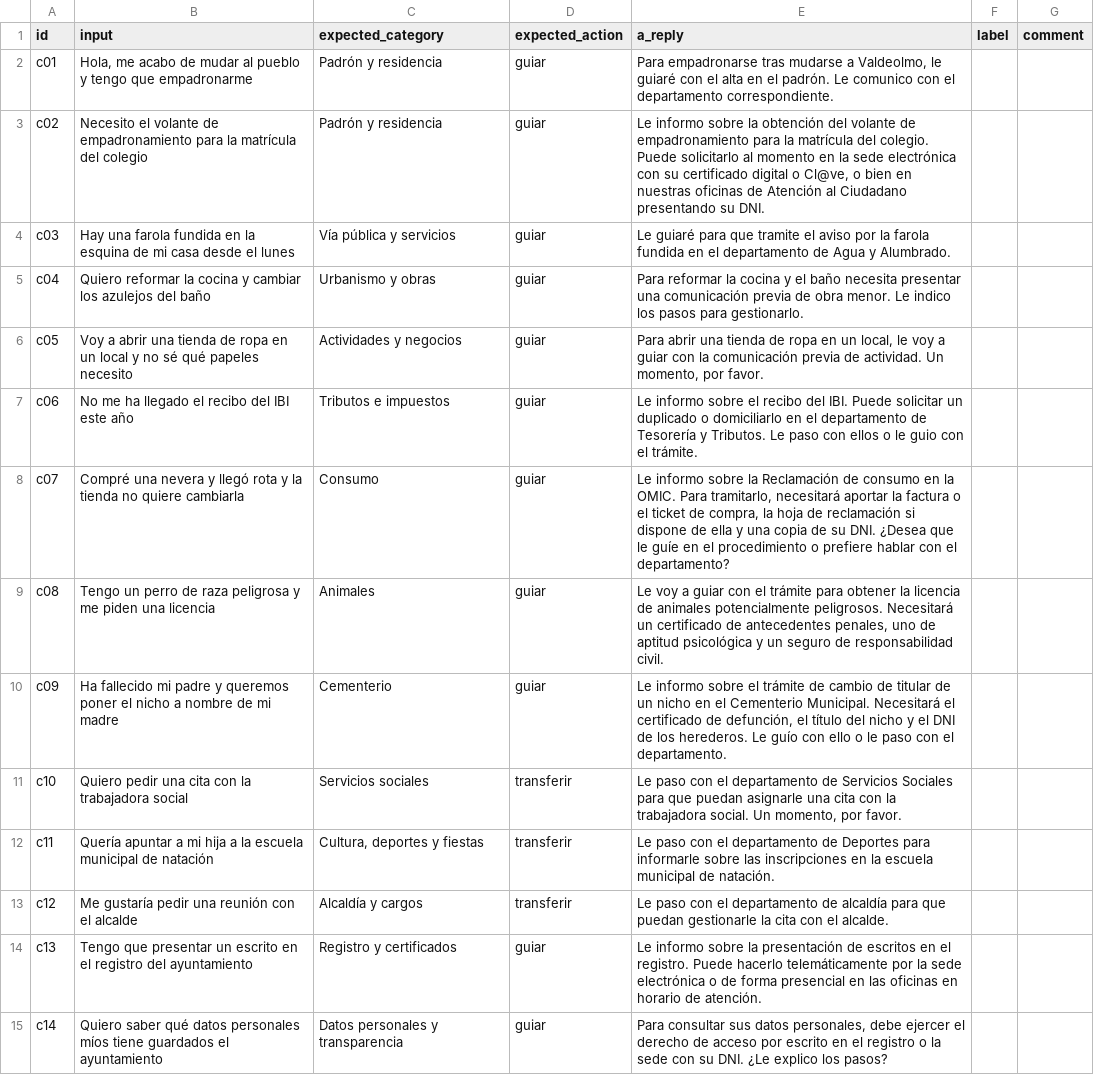
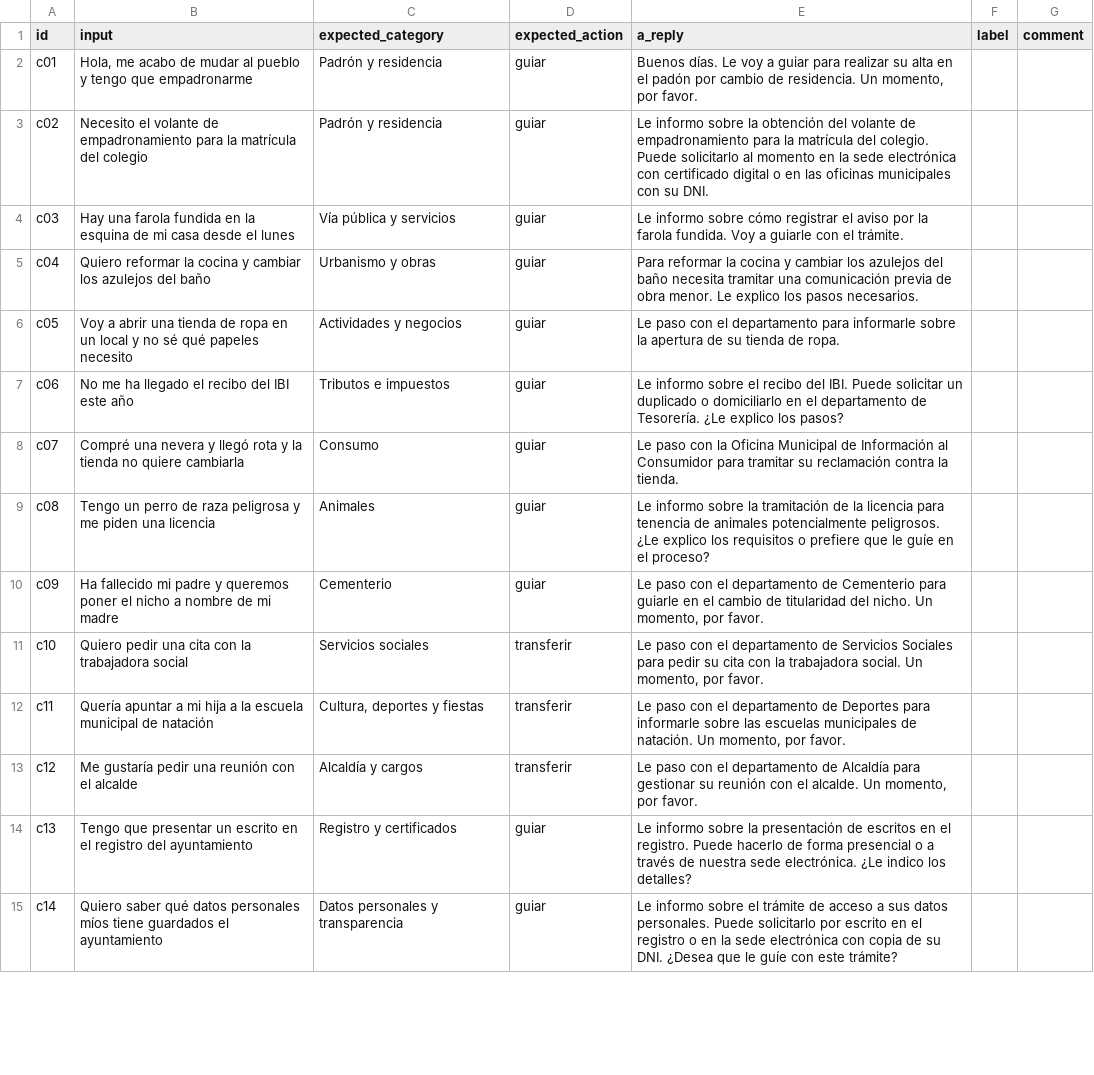
Before and after one commit to brsado/daiist-group-project, a CSV file: eval/to_label.csv, drawn as a sheet; only a part is shown; the diff covers the shown part only; the diff names each change by its address in the sheet, - before the commit and + after, or states it on an @@ line.

```diff
--- a/eval/to_label.csv
+++ b/eval/to_label.csv
-E2 (a_reply): Para empadronarse tras mudarse a Valdeolmo, le guiaré con el alta en el padrón. Le comunico con el departamento correspondiente.
+E2 (a_reply): Buenos días. Le voy a guiar para realizar su alta en el padón por cambio de residencia. Un momento, por favor.
-E3 (a_reply): …electrónica con su certificado digital o Cl@ve, o bien en nuestras oficinas de Atención al Ciudadano presentando su DNI.
+E3 (a_reply): …electrónica con certificado digital o en las oficinas municipales con su DNI.
-E4 (a_reply): Le guiaré para que tramite el aviso por la farola fundida en el departamento de Agua y Alumbrado.
+E4 (a_reply): Le informo sobre cómo registrar el aviso por la farola fundida. Voy a guiarle con el trámite.
-E5 (a_reply): …cocina y el baño necesita presentar una comunicación previa de obra menor. Le indico los pasos para gestionarlo.
+E5 (a_reply): …cocina y cambiar los azulejos del baño necesita tramitar una comunicación previa de obra menor. Le explico los pasos necesarios.
-E6 (a_reply): Para abrir una tienda de ropa en un local, le voy a guiar con la comunicación previa de actividad. Un momento, por favor.
+E6 (a_reply): Le paso con el departamento para informarle sobre la apertura de su tienda de ropa.
-E7 (a_reply): …departamento de Tesorería y Tributos. Le paso con ellos o le guio con el trámite.
+E7 (a_reply): …departamento de Tesorería. ¿Le explico los pasos?
-E8 (a_reply): Le informo sobre la Reclamación de consumo en la OMIC. Para tramitarlo, necesitará aportar la factura o el ticket de compra, la hoja de reclamación si dispone de ella y una copia de su DNI. ¿Desea que le guíe en el procedimiento o prefiere hablar con el departamento?
+E8 (a_reply): Le paso con la Oficina Municipal de Información al Consumidor para tramitar su reclamación contra la tienda.
-E9 (a_reply): Le voy a guiar con el trámite para obtener la licencia de animales potencialmente peligrosos. Necesitará un certificado de antecedentes penales, uno de aptitud psicológica y un seguro de responsabilidad civil.
+E9 (a_reply): Le informo sobre la tramitación de la licencia para tenencia de animales potencialmente peligrosos. ¿Le explico los requisitos o prefiere que le guíe en el proceso?
-E10 (a_reply): Le informo sobre el trámite de cambio de titular de un nicho en el Cementerio Municipal. Necesitará el certificado de defunción, el título del nicho y el DNI de los herederos. Le guío con ello o le paso con el departamento.
+E10 (a_reply): Le paso con el departamento de Cementerio para guiarle en el cambio de titularidad del nicho. Un momento, por favor.
-E11 (a_reply): …Sociales para que puedan asignarle una cita con…
+E11 (a_reply): …Sociales para pedir su cita con…
-E12 (a_reply): …sobre las inscripciones en la escuela municipal de natación.
+E12 (a_reply): …sobre las escuelas municipales de natación. Un momento, por favor.
-E13 (a_reply): …departamento de alcaldía para que puedan gestionarle la cita con el alcalde.
+E13 (a_reply): …departamento de Alcaldía para gestionar su reunión con el alcalde. Un momento, por favor.
-E14 (a_reply): …Puede hacerlo telemáticamente por la sede electrónica o de forma presencial en las oficinas en horario de atención.
+E14 (a_reply): …Puede hacerlo de forma presencial o a través de nuestra sede electrónica. ¿Le indico los detalles?
-E15 (a_reply): Para consultar sus datos personales, debe ejercer el derecho de acceso por escrito en el registro o la sede con su DNI. ¿Le explico los pasos?
+E15 (a_reply): Le informo sobre el trámite de acceso a sus datos personales. Puede solicitarlo por escrito en el registro o en la sede electrónica con copia de su DNI. ¿Desea que le guíe con este trámite?
```
Also changed, not shown: 20 edited cells elsewhere in this file, eval/results.csv, monitoring/reference_features.csv, 5 other files.
